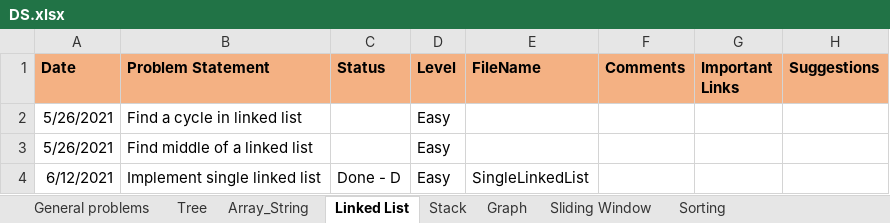
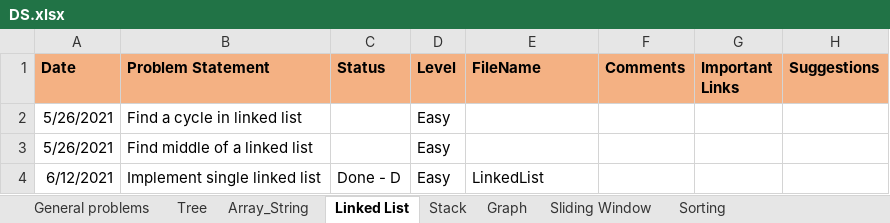
Before and after one commit to rannit012345/DSAndAlgo, an Excel workbook: DS.xlsx, sheet Linked List, drawn as a sheet; values as stored, in another font and other column widths than the file's, no borders; the diff names each change by its address in the sheet, - before the commit and + after, or states it on an @@ line.

Commit message:
updated excel

```diff
--- a/DS.xlsx (sheet Linked List)
+++ b/DS.xlsx (sheet Linked List)
-E4 (FileName): SingleLinkedList
+E4 (FileName): LinkedList
```
